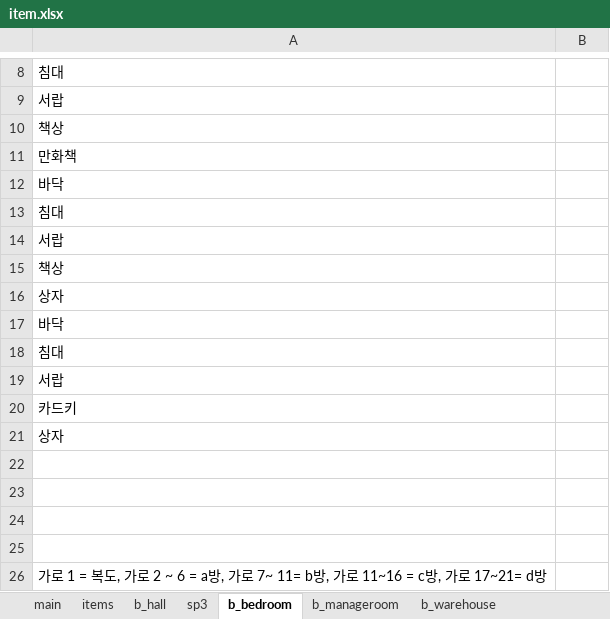
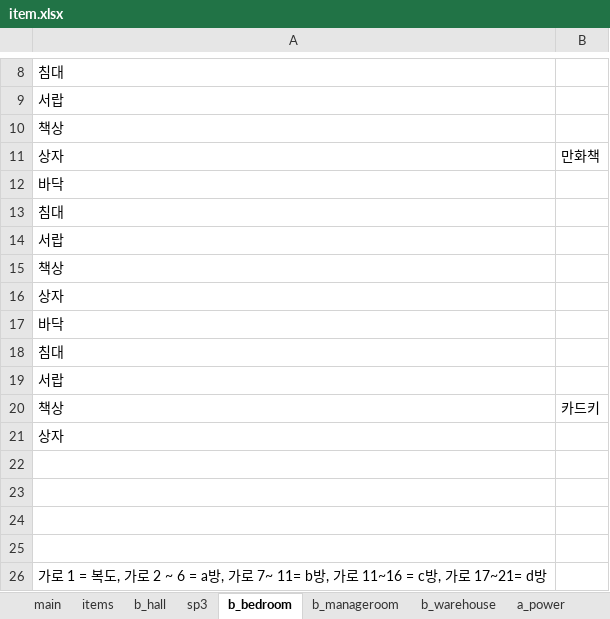
Before and after one commit to jaden3757/Codeplay, an Excel workbook: Demo/item.xlsx, sheet b_bedroom, drawn as a sheet; only a part is shown, gaps mark what is left out; values as stored, in another font and other column widths than the file's, no borders; removed rows and columns are numbered as before the commit, all else as after; the diff names each change by its address in the sheet, - before the commit and + after, or states it on an @@ line.

```diff
--- a/Demo/item.xlsx (sheet b_bedroom)
+++ b/Demo/item.xlsx (sheet b_bedroom)
+sheet tab: a_power
-row 11: 만화책
+row 11: 상자 | 만화책
-row 20: 카드키
+row 20: 책상 | 카드키
```
Also changed, not shown: sheet b_warehouse, sheet b_hall, Demo/itemo.xlsx, 5 other files.
